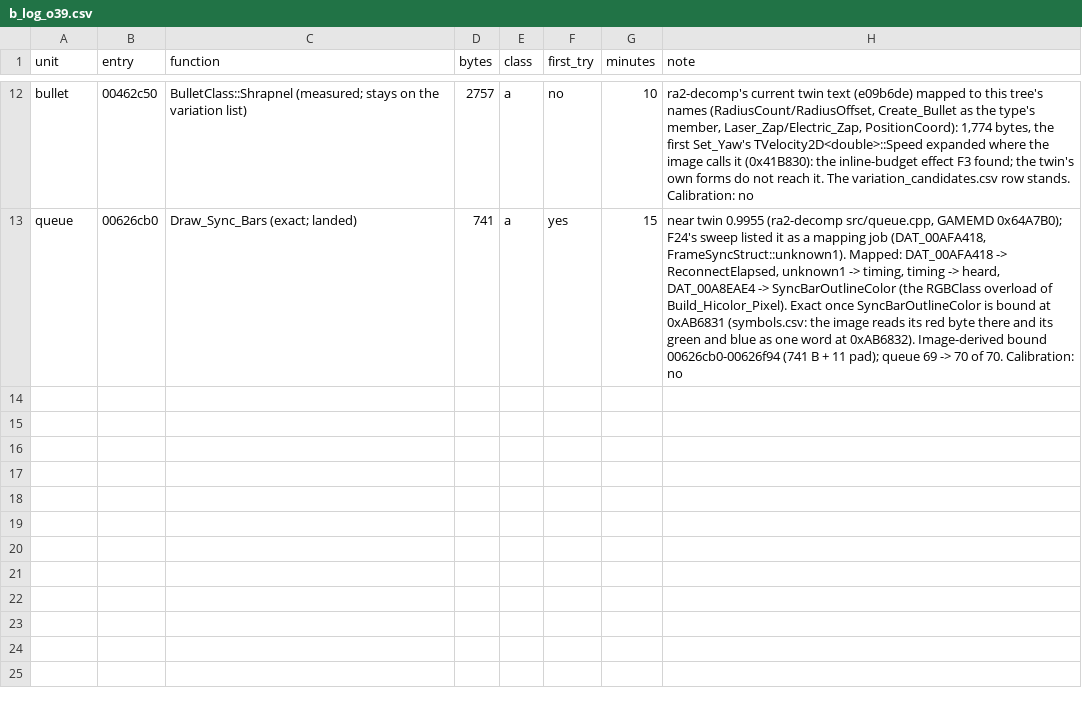
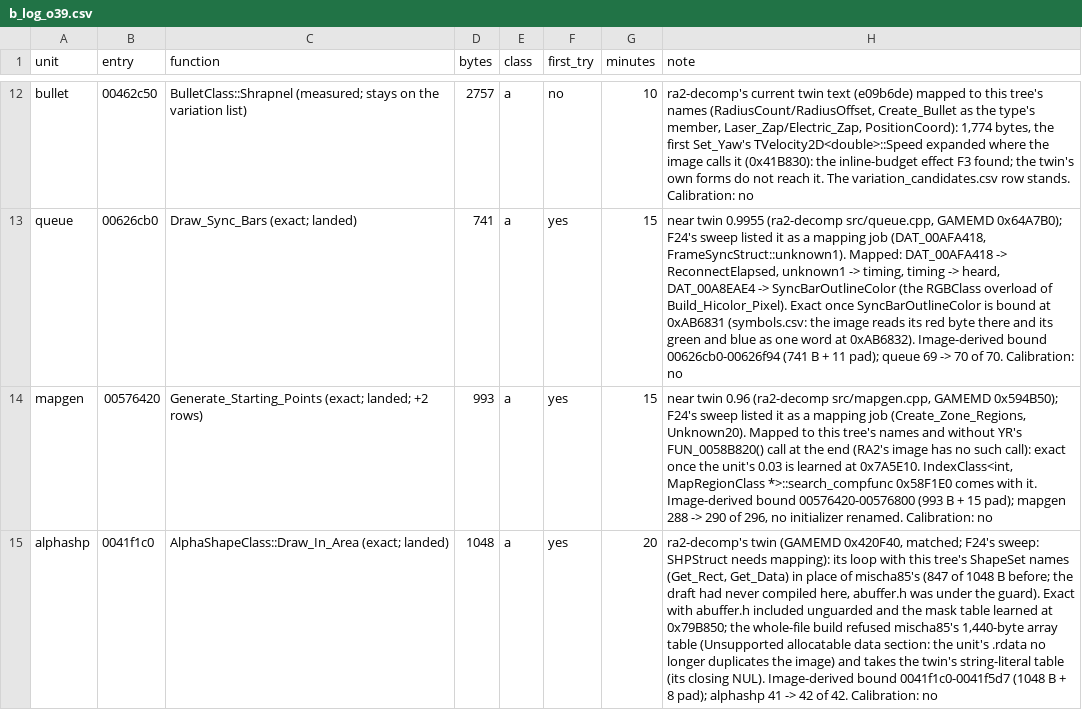
Before and after one commit to meastes/redalert2-decomp, a CSV file: rebuild/manifest/b_log_o39.csv, drawn as a sheet; only a part is shown, gaps mark what is left out; the diff names each change by its address in the sheet, - before the commit and + after, or states it on an @@ line.

```diff
--- a/rebuild/manifest/b_log_o39.csv
+++ b/rebuild/manifest/b_log_o39.csv
+row 14: mapgen | 00576420 | Generate_Starting_Points (exact; landed; +2 rows) | 993 | a | yes | 15 | near twin 0.96 (ra2-decomp src/mapgen.cpp, GAMEMD 0x594B50); F24's sweep listed it as a mapping job (Create_Zone_Regions, Unknown20). Mapped to this tree's names and without YR's FUN_0058B820() call at the end (RA2's image has no such call): exact once the unit's 0.03 is learned at 0x7A5E10. IndexClass<int, MapRegionClass *>::search_compfunc 0x58F1E0 comes with it. Image-derived bound 00576420-00576800 (993 B + 15 pad); mapgen 288 -> 290 of 296, no initializer renamed. Calibration: no
+row 15: alphashp | 0041f1c0 | AlphaShapeClass::Draw_In_Area (exact; landed) | 1048 | a | yes | 20 | ra2-decomp's twin (GAMEMD 0x420F40, matched; F24's sweep: SHPStruct needs mapping): its loop with this tree's ShapeSet names (Get_Rect, Get_Data) in place of mischa85's (847 of 1048 B before; the draft had never compiled here, abuffer.h was under the guard). Exact with abuffer.h included unguarded and the mask table learned at 0x79B850; the whole-file build refused mischa85's 1,440-byte array table (Unsupported allocatable data section: the unit's .rdata no longer duplicates the image) and takes the twin's string-literal table (its closing NUL). Image-derived bound 0041f1c0-0041f5d7 (1048 B + 8 pad); alphashp 41 -> 42 of 42. Calibration: no
```
Also changed, not shown: rebuild/manifest/progress.csv, rebuild/manifest/symbols.csv, 20 other files.
